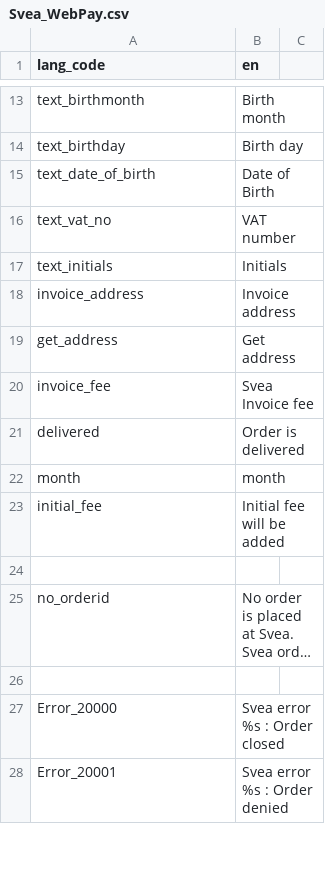
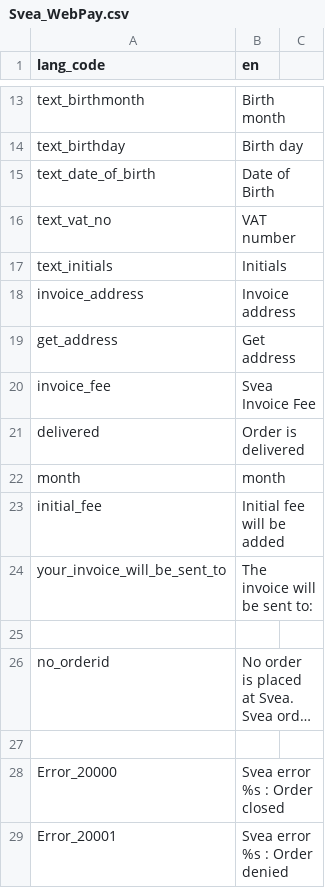
Before and after one commit to madepeople/magento-module, a CSV file: src/app/locale/en_US/Svea_WebPay.csv, drawn as a sheet; only a part is shown, gaps mark what is left out; long unchanged cells end in ….

```diff
--- a/src/app/locale/en_US/Svea_WebPay.csv
+++ b/src/app/locale/en_US/Svea_WebPay.csv
@@ -19,3 +19,3 @@
 "get_address","Get address"
-"invoice_fee","Svea Invoice fee"
+"invoice_fee","Svea Invoice Fee"
 "delivered","Order is delivered"
@@ -23,2 +23,3 @@
 "initial_fee","Initial fee will be added"
+"your_invoice_will_be_sent_to","The invoice will be sent to:"
 
```
Also changed, not shown: src/app/locale/sv_SE/Svea_WebPay.csv, 4 other files.
